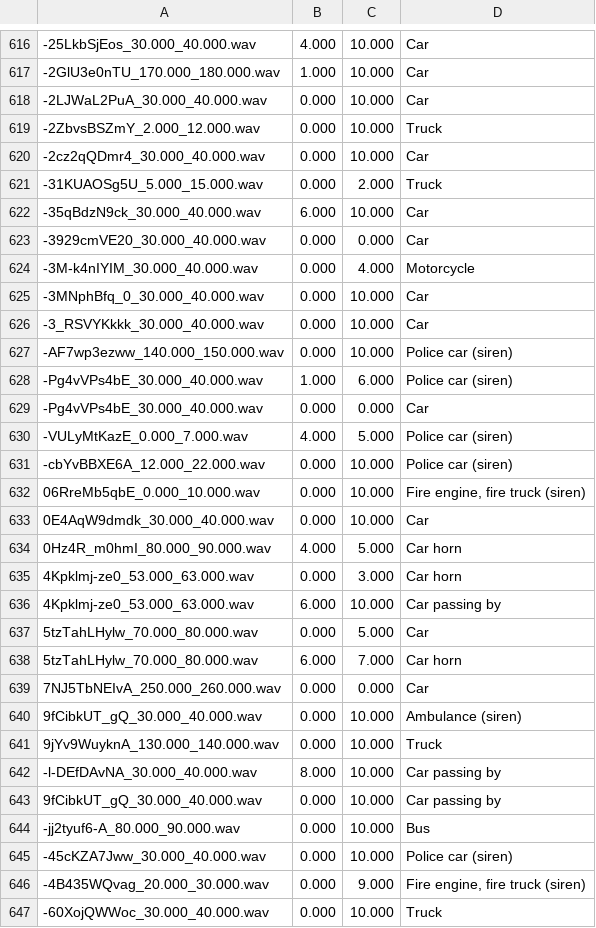
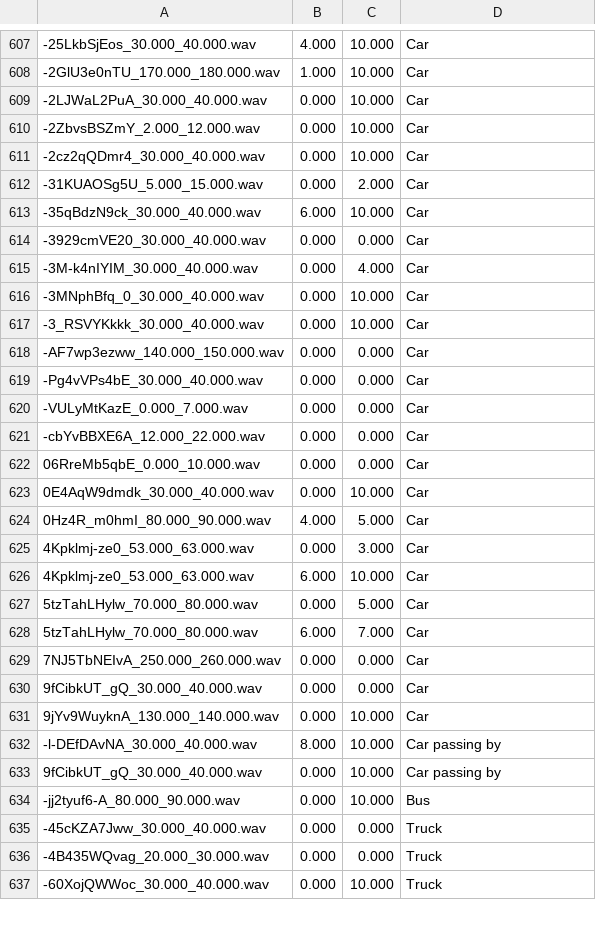
Before and after one commit to ankitshah009/Task-4-Large-scale-weakly-supervised-sound-event-detection-for-smart-cars, a CSV file: groundtruth_strong_label_testing_set.csv, drawn as a sheet; only a part is shown, gaps mark what is left out; removed rows and columns are numbered as before the commit, all else as after; the diff covers the shown part only; the diff names each change by its address in the sheet, - before the commit and + after, or states it on an @@ line.

Commit message:
Updating - Modifying strong labels
To fit with weak labels - strong labels are appropriately reannotated and suitable updates are made.

```diff
--- a/groundtruth_strong_label_testing_set.csv
+++ b/groundtruth_strong_label_testing_set.csv
-D610: Truck
+D610: Car
-D612: Truck
+D612: Car
-D615: Motorcycle
+D615: Car
-C618: 10.000
+C618: 0.000
-D618: Police car (siren)
+D618: Car
-row 628: -Pg4vVPs4bE_30.000_40.000.wav | 1.000 | 6.000 | Police car (siren)
-row 630: -VULyMtKazE_0.000_7.000.wav | 4.000 | 5.000 | Police car (siren)
+row 620: -VULyMtKazE_0.000_7.000.wav | 0.000 | 0.000 | Car
-C621:C622: 10.000
+C621:C622: 0.000
-D621: Police car (siren)
+D621: Car
-D622: Fire engine, fire truck (siren)
+D622: Car
-D624:D625: Car horn
+D624:D625: Car
-D626: Car passing by
+D626: Car
-D628: Car horn
+D628: Car
-C630: 10.000
+C630: 0.000
-D630: Ambulance (siren)
+D630: Car
-D631: Truck
+D631: Car
-C635: 10.000
+C635: 0.000
-D635: Police car (siren)
+D635: Truck
-C636: 9.000
+C636: 0.000
-D636: Fire engine, fire truck (siren)
+D636: Truck
```
Also changed, not shown: 1 added row, 10 removed rows and 20 edited cells elsewhere in this file.
